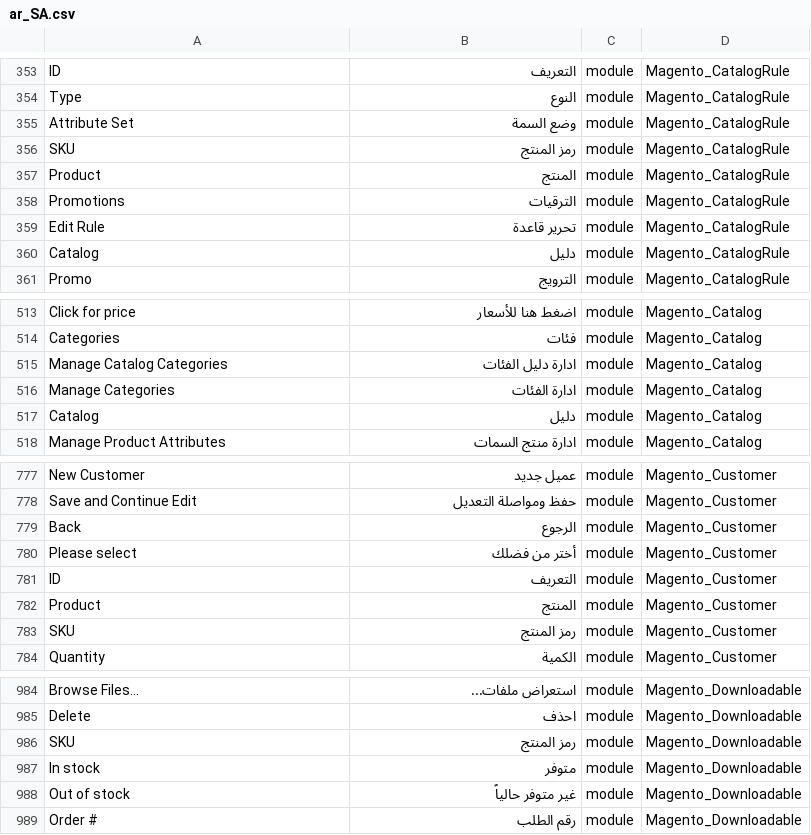
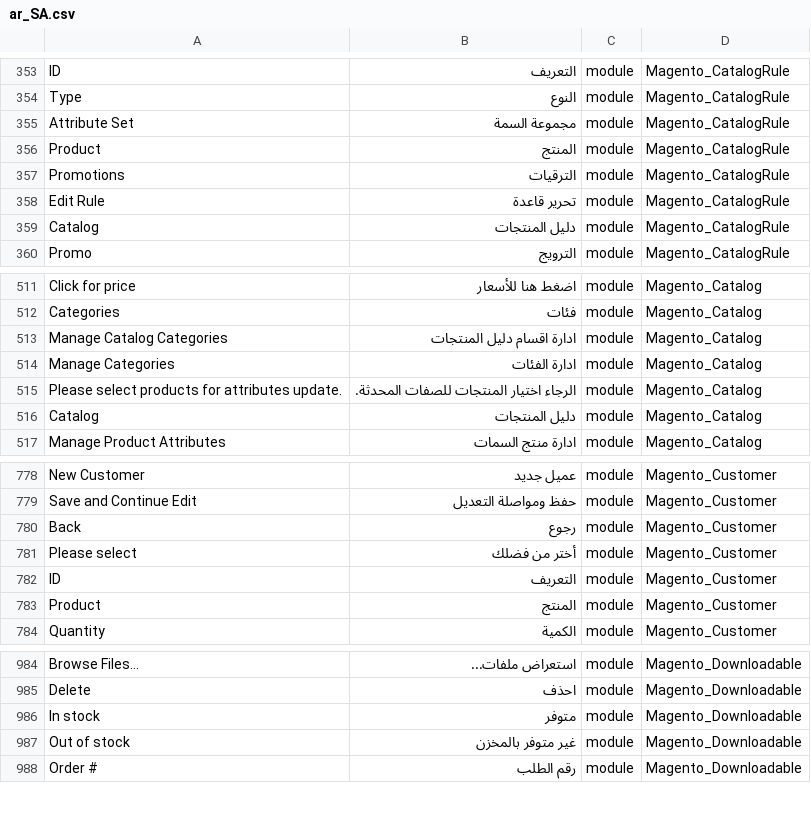
Before and after one commit to Magento2Translations/language_ar_sa, a CSV file: ar_SA.csv, drawn as a sheet; only a part is shown, gaps mark what is left out; removed rows and columns are numbered as before the commit, all else as after; the diff covers the shown part only; the diff names each change by its address in the sheet, - before the commit and + after, or states it on an @@ line.

```diff
--- a/ar_SA.csv
+++ b/ar_SA.csv
-B355: وضع السمة
+B355: مجموعة السمة
-row 356: SKU | رمز المنتج | module | Magento_CatalogRule
-B359: دليل
+B359: دليل المنتجات
-B513: ادارة دليل الفئات
+B513: ادارة اقسام دليل المنتجات
+row 515: Please select products for attributes update. | الرجاء اختيار المنتجات للصفات المحدثة. | module | Magento_Catalog
-B516: دليل
+B516: دليل المنتجات
-B780: الرجوع
+B780: رجوع
-row 783: SKU | رمز المنتج | module | Magento_Customer
-row 986: SKU | رمز المنتج | module | Magento_Downloadable
-B987: غير متوفر حالياً
+B987: غير متوفر بالمخزن
```
Also changed, not shown: 11 added rows, 9 removed rows and 66 edited cells elsewhere in this file.
